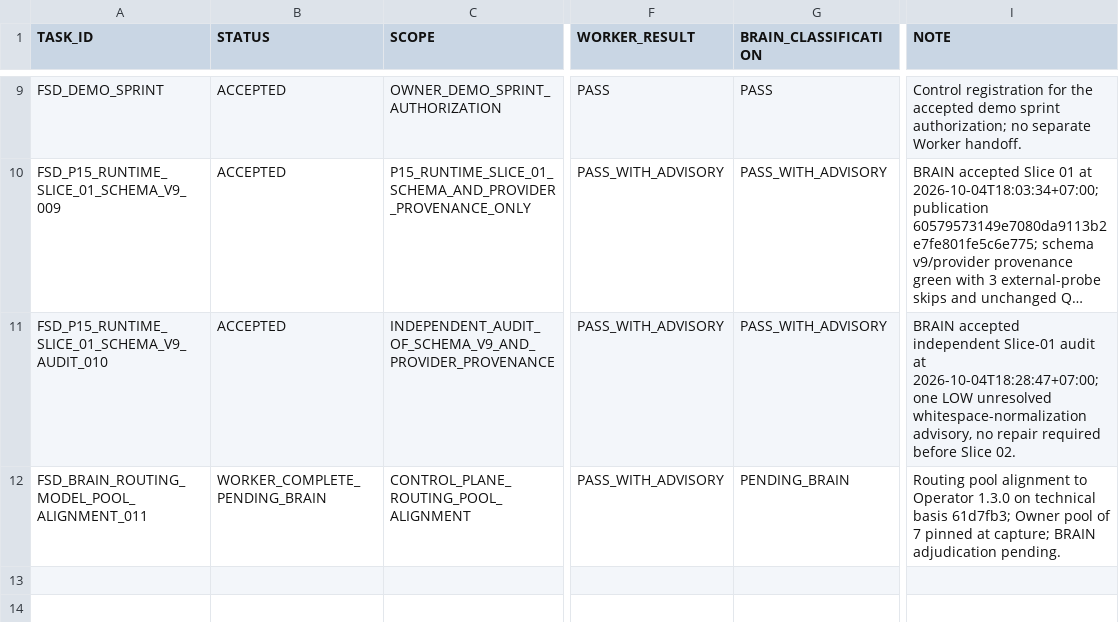
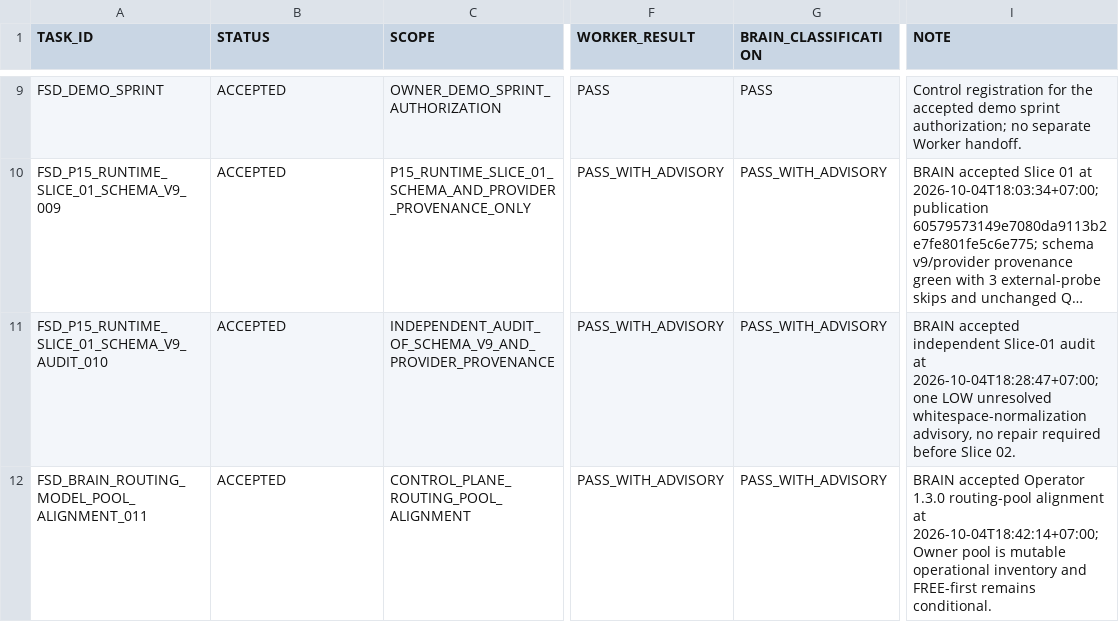
Before and after one commit to cenvu/FSD, a TSV file: STATE/TASK_LEDGER.tsv, drawn as a sheet; only a part is shown, gaps mark what is left out; long unchanged cells end in …; the diff names each change by its address in the sheet, - before the commit and + after, or states it on an @@ line.

Commit message:
brain: accept routing pool and authorize P15 slice 02

```diff
--- a/STATE/TASK_LEDGER.tsv
+++ b/STATE/TASK_LEDGER.tsv
-B12 (STATUS): WORKER_COMPLETE_PENDING_BRAIN
+B12 (STATUS): ACCEPTED
-G12 (BRAIN_CLASSIFICATION): PENDING_BRAIN
+G12 (BRAIN_CLASSIFICATION): PASS_WITH_ADVISORY
-I12 (NOTE): Routing pool alignment to Operator 1.3.0 on technical basis 61d7fb3; Owner pool of 7 pinned at capture; BRAIN adjudication pending.
+I12 (NOTE): BRAIN accepted Operator 1.3.0 routing-pool alignment at 2026-10-04T18:42:14+07:00; Owner pool is mutable operational inventory and FREE-first remains conditional.
```
Also changed, not shown: 2 other files.
